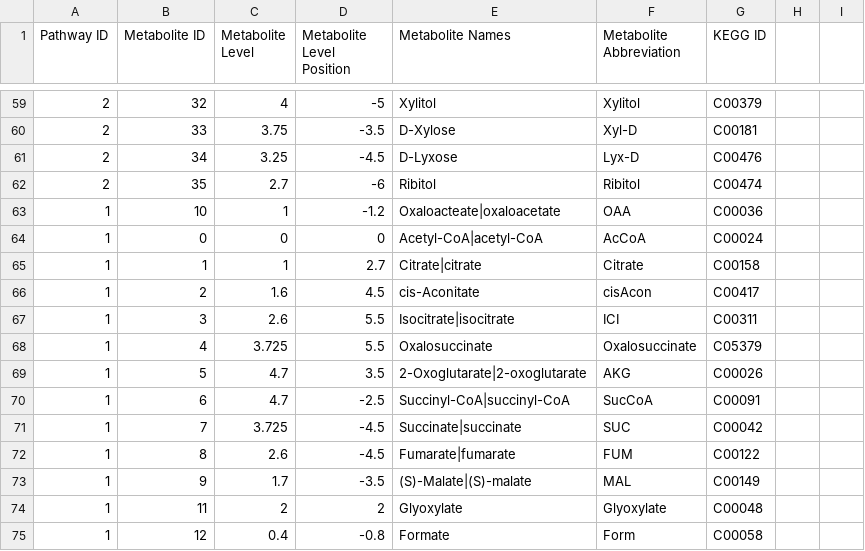
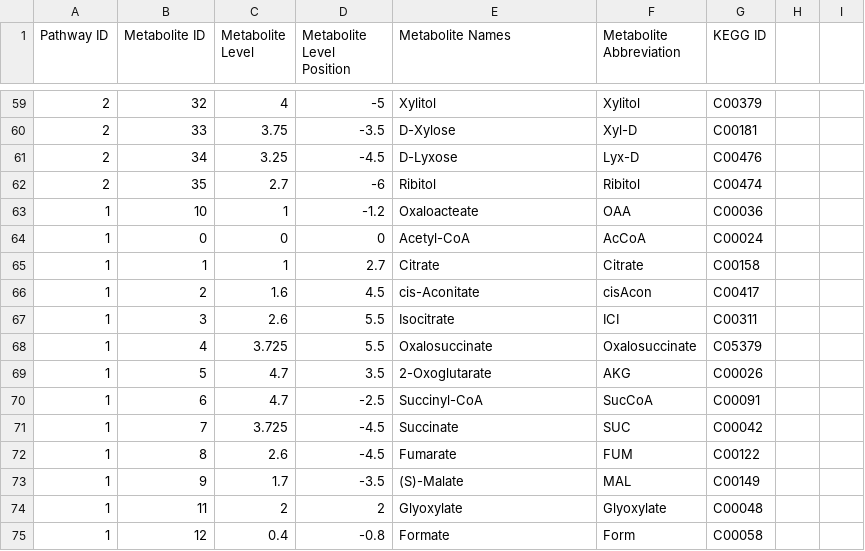
Before and after one commit to jimkell/mostSandbox, a CSV file: etc/visualization/pathway_metabolite_positions.csv, drawn as a sheet; only a part is shown, gaps mark what is left out.

```diff
--- a/etc/visualization/pathway_metabolite_positions.csv
+++ b/etc/visualization/pathway_metabolite_positions.csv
@@ -62,13 +62,13 @@ Pathway ID,Metabolite ID,Metabolite Level,Metabolite Level Position,Metabolite N
 2,35,2.7,-6,Ribitol,Ribitol,C00474,,
-1,10,1,-1.2,Oxaloacteate|oxaloacetate,OAA,C00036,,
-1,0,0,0,Acetyl-CoA|acetyl-CoA,AcCoA,C00024,,
-1,1,1,2.7,Citrate|citrate,Citrate,C00158,,
+1,10,1,-1.2,Oxaloacteate,OAA,C00036,,
+1,0,0,0,Acetyl-CoA,AcCoA,C00024,,
+1,1,1,2.7,Citrate,Citrate,C00158,,
 1,2,1.6,4.5,cis-Aconitate,cisAcon,C00417,,
-1,3,2.6,5.5,Isocitrate|isocitrate,ICI,C00311,,
+1,3,2.6,5.5,Isocitrate,ICI,C00311,,
 1,4,3.725,5.5,Oxalosuccinate,Oxalosuccinate,C05379,,
-1,5,4.7,3.5,2-Oxoglutarate|2-oxoglutarate,AKG,C00026,,
-1,6,4.7,-2.5,Succinyl-CoA|succinyl-CoA,SucCoA,C00091,,
-1,7,3.725,-4.5,Succinate|succinate,SUC,C00042,,
-1,8,2.6,-4.5,Fumarate|fumarate,FUM,C00122,,
-1,9,1.7,-3.5,(S)-Malate|(S)-malate,MAL,C00149,,
+1,5,4.7,3.5,2-Oxoglutarate,AKG,C00026,,
+1,6,4.7,-2.5,Succinyl-CoA,SucCoA,C00091,,
+1,7,3.725,-4.5,Succinate,SUC,C00042,,
+1,8,2.6,-4.5,Fumarate,FUM,C00122,,
+1,9,1.7,-3.5,(S)-Malate,MAL,C00149,,
 1,11,2,2,Glyoxylate,Glyoxylate,C00048,,
```
Also changed, not shown: 1 other file.
